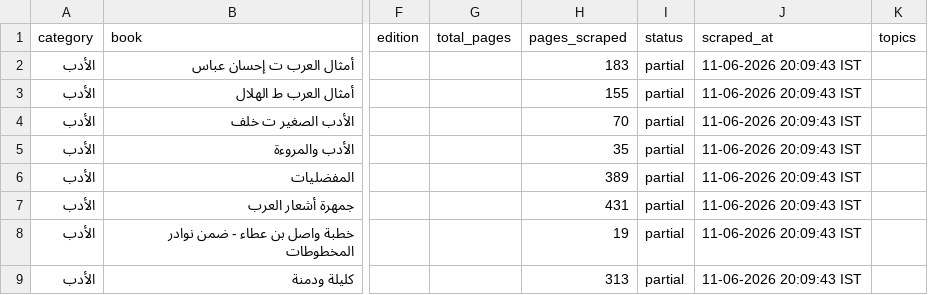
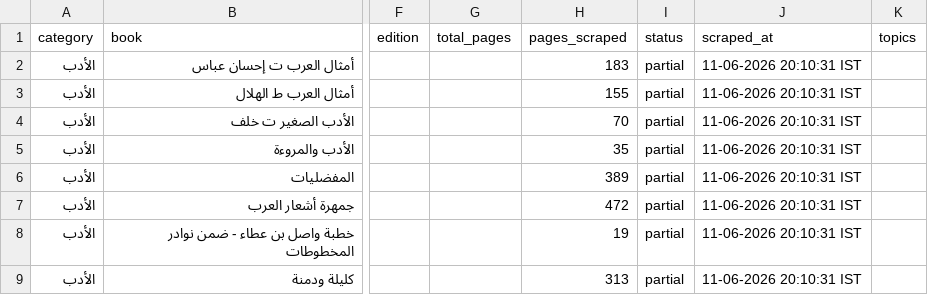
Before and after one commit to farhan281/al-qalam-project, a CSV file: shamela_output/reports/الأدب.csv, drawn as a sheet; only a part is shown, gaps mark what is left out; the diff names each change by its address in the sheet, - before the commit and + after, or states it on an @@ line.

```diff
--- a/shamela_output/reports/الأدب.csv
+++ b/shamela_output/reports/الأدب.csv
-J2:J9 (scraped_at): 11-06-2026 20:09:43 IST
+J2:J9 (scraped_at): 11-06-2026 20:10:31 IST
-H7 (pages_scraped): 431
+H7 (pages_scraped): 472
```
Also changed, not shown: shamela_output/report.csv, shamela_output/reports/الغريب_والمعاجم.csv, 19 other files.
